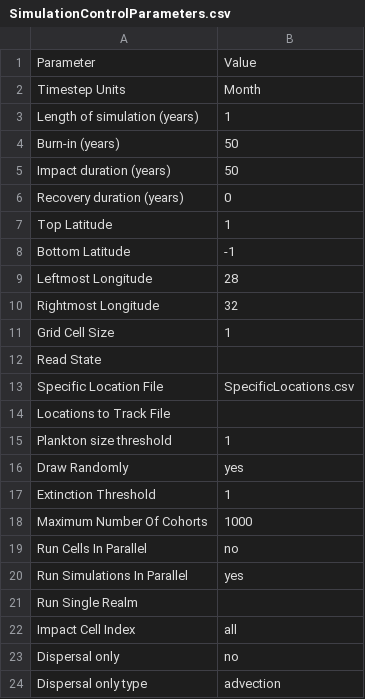
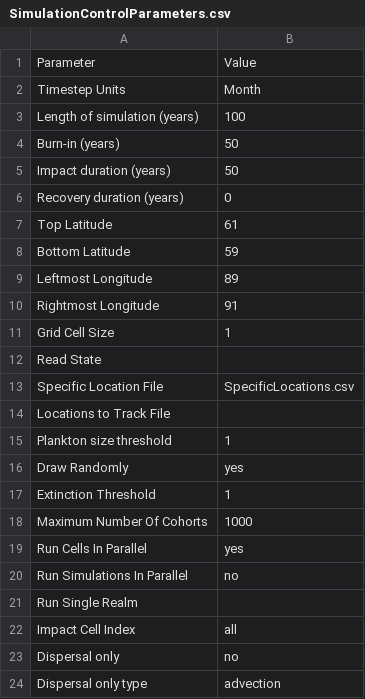
Before and after one commit to eamousing/C-sharp-version-of-Madingley, a CSV file: Madingley/input/Model setup/SimulationControlParameters.csv, drawn as a sheet.

```diff
--- a/Madingley/input/Model setup/SimulationControlParameters.csv
+++ b/Madingley/input/Model setup/SimulationControlParameters.csv
@@ -2,3 +2,3 @@ Parameter,Value
 Timestep Units,Month
-Length of simulation (years),1
+Length of simulation (years),100
 Burn-in (years),50
@@ -6,6 +6,6 @@ Impact duration (years),50
 Recovery duration (years),0
-Top Latitude,1
-Bottom Latitude,-1
-Leftmost Longitude,28
-Rightmost Longitude,32
+Top Latitude,61
+Bottom Latitude,59
+Leftmost Longitude,89
+Rightmost Longitude,91
 Grid Cell Size,1
@@ -18,4 +18,4 @@ Extinction Threshold,1
 Maximum Number Of Cohorts,1000
-Run Cells In Parallel,no
-Run Simulations In Parallel,yes
+Run Cells In Parallel,yes
+Run Simulations In Parallel,no
 Run Single Realm,
```
Also changed, not shown: Madingley/input/Model setup/Ecological Definition Files/EcologicalParameters.csv, Madingley/input/Model setup/OutputControlParameters.csv, 8 other files.
